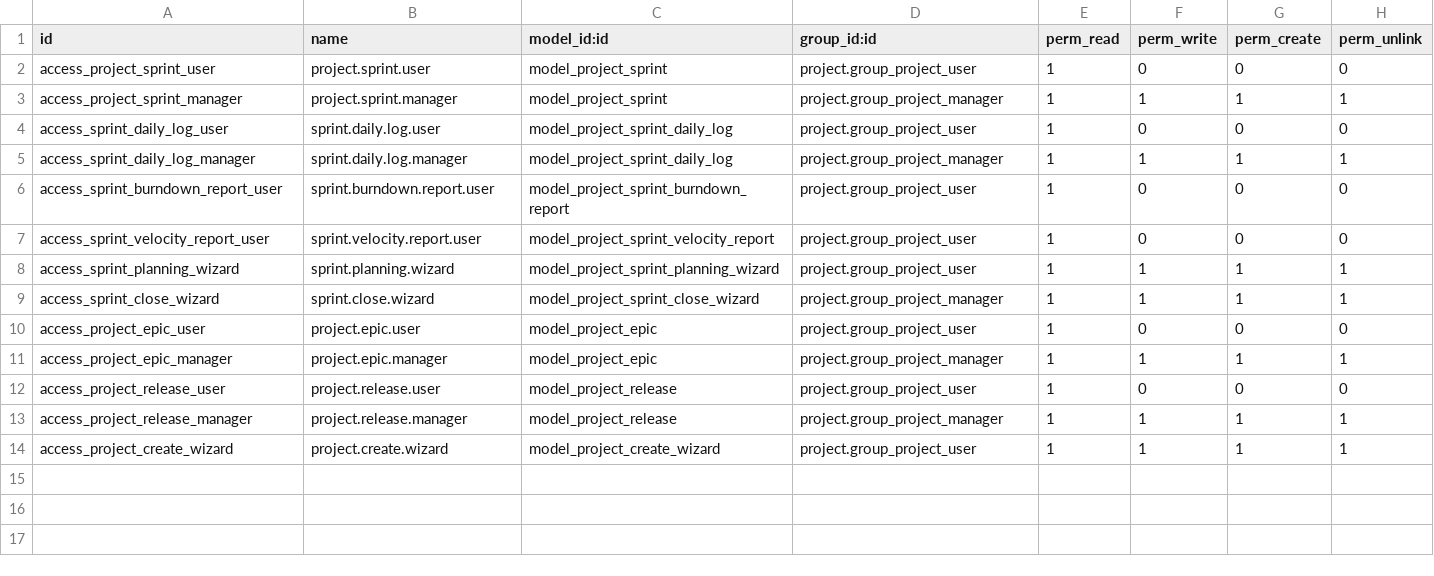
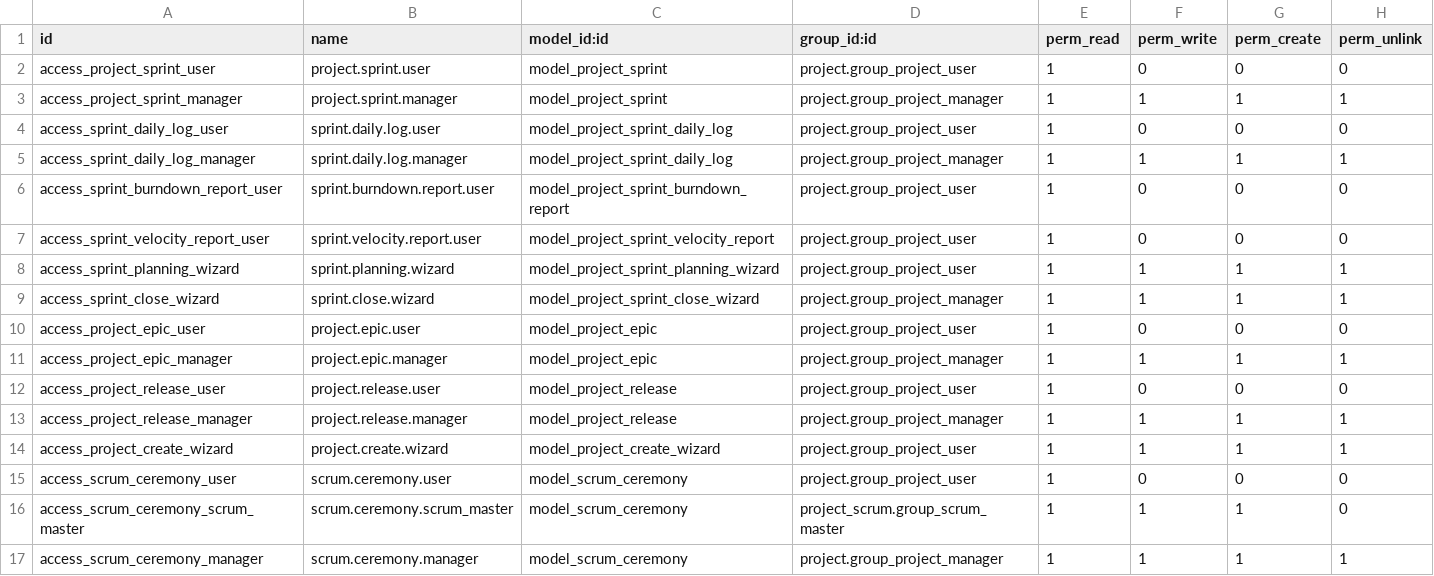
Before and after one commit to TrungNguyenBao/erp-atin, a CSV file: addons/project_scrum/security/ir.model.access.csv, drawn as a sheet.

Commit message:
feat(project_scrum): add OWL components, ceremony model, security, tests, sprint reports
Implements project_scrum OWL enhancement plan (260401-1000):
- OWL components: agile dashboard, sprint board, burndown + velocity charts
- Models: scrum_ceremony, project_sprint enhancements, dashboard data API
- Security: scrum_user/scrum_master/product_owner groups with ACL + record rules
- Reports: sprint report PDF template
- Tests: 81 tests covering sprint, backlog, velocity, ceremony, security

```diff
--- a/addons/project_scrum/security/ir.model.access.csv
+++ b/addons/project_scrum/security/ir.model.access.csv
@@ -14 +14,4 @@ access_project_release_manager,project.release.manager,model_project_release,pro
 access_project_create_wizard,project.create.wizard,model_project_create_wizard,project.group_project_user,1,1,1,1
+access_scrum_ceremony_user,scrum.ceremony.user,model_scrum_ceremony,project.group_project_user,1,0,0,0
+access_scrum_ceremony_scrum_master,scrum.ceremony.scrum_master,model_scrum_ceremony,project_scrum.group_scrum_master,1,1,1,0
+access_scrum_ceremony_manager,scrum.ceremony.manager,model_scrum_ceremony,project.group_project_manager,1,1,1,1
```
Also changed, not shown: 27 other files.
